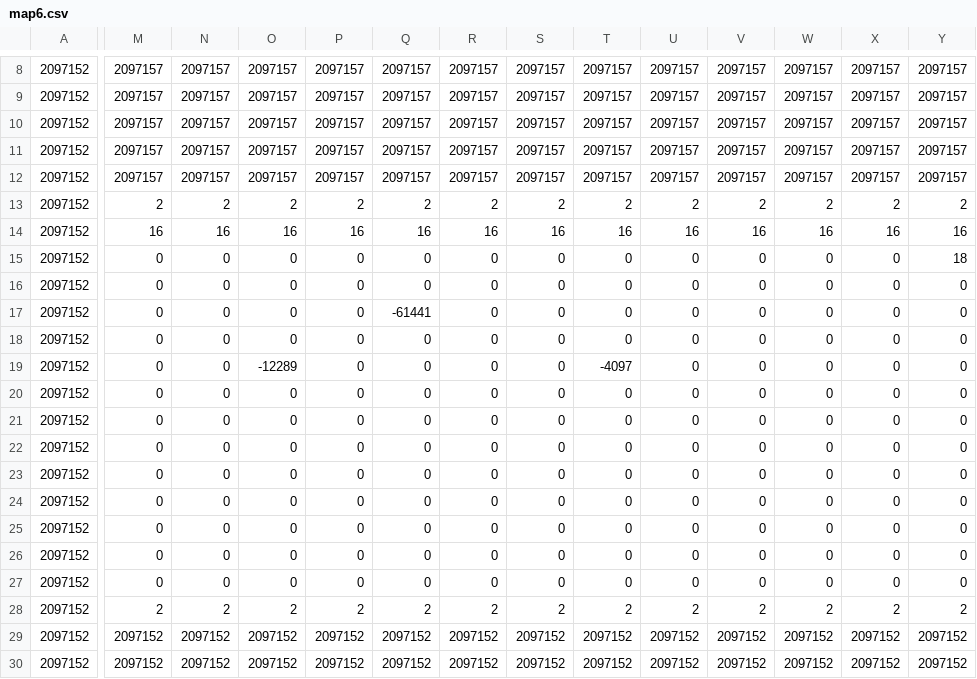
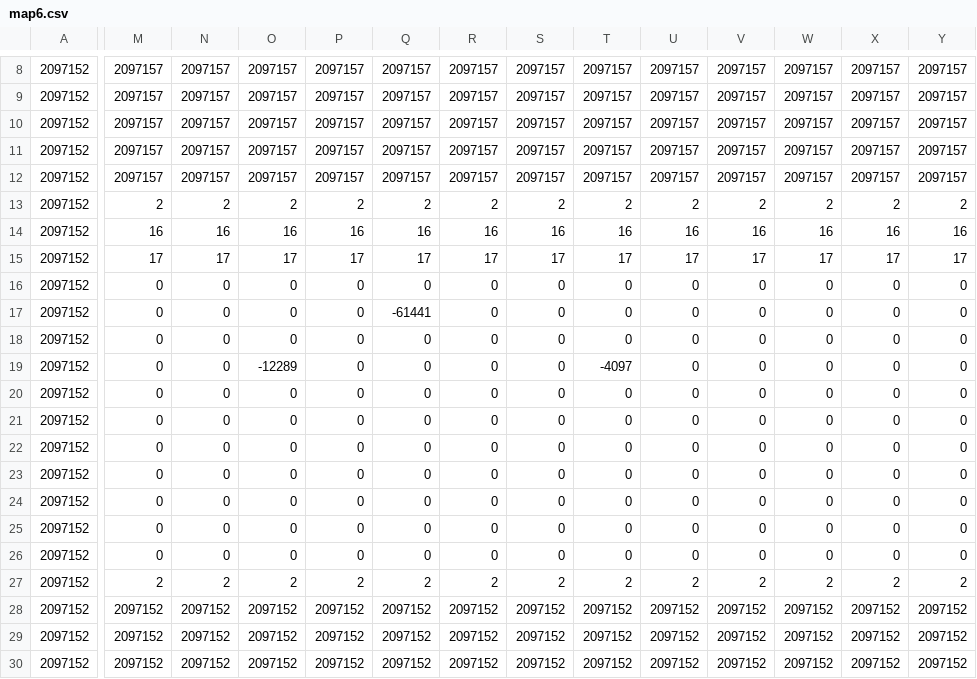
Before and after one commit to sharphin/sharphinGame, a CSV file: gamedata/map_data/map6.csv, drawn as a sheet; only a part is shown, gaps mark what is left out; removed rows and columns are numbered as before the commit, all else as after; rows hold the shown columns only; the diff covers the shown part only; the diff names each change by its address in the sheet, - before the commit and + after, or states it on an @@ line.

```diff
--- a/gamedata/map_data/map6.csv
+++ b/gamedata/map_data/map6.csv
-M15: 0
+M15: 17
-N15: 0
+N15: 17
-O15: 0
+O15: 17
-P15: 0
+P15: 17
-Q15: 0
+Q15: 17
-R15: 0
+R15: 17
-S15: 0
+S15: 17
-T15: 0
+T15: 17
-U15: 0
+U15: 17
-V15: 0
+V15: 17
-W15: 0
+W15: 17
-X15: 0
+X15: 17
-Y15: 18
+Y15: 17
-row 20: 2097152 | 0 | 0 | 0 | 0 | 0 | 0 | 0 | 0 | 0 | 0 | 0 | 0 | 0
-row 21: 2097152 | 0 | 0 | 0 | 0 | 0 | 0 | 0 | 0 | 0 | 0 | 0 | 0 | 0
+row 22: 2097152 | 0 | 0 | 0 | 0 | 0 | 0 | 0 | 0 | 0 | 0 | 0 | 0 | 0
+row 28: 2097152 | 2097152 | 2097152 | 2097152 | 2097152 | 2097152 | 2097152 | 2097152 | 2097152 | 2097152 | 2097152 | 2097152 | 2097152 | 2097152
```
Also changed, not shown: 3 edited cells elsewhere in this file, gamedata/map_data/map0.csv, gamedata/map_data/map1.csv, 13 other files.
